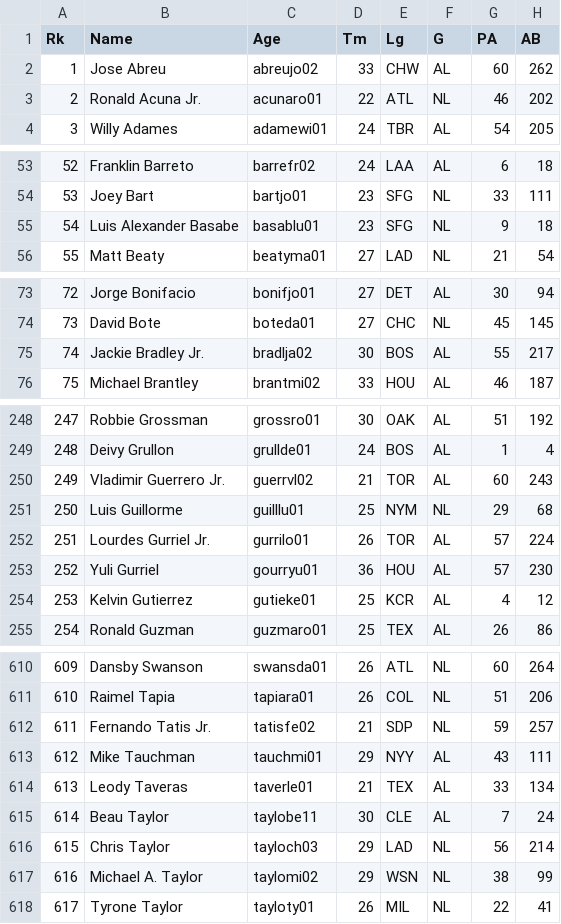
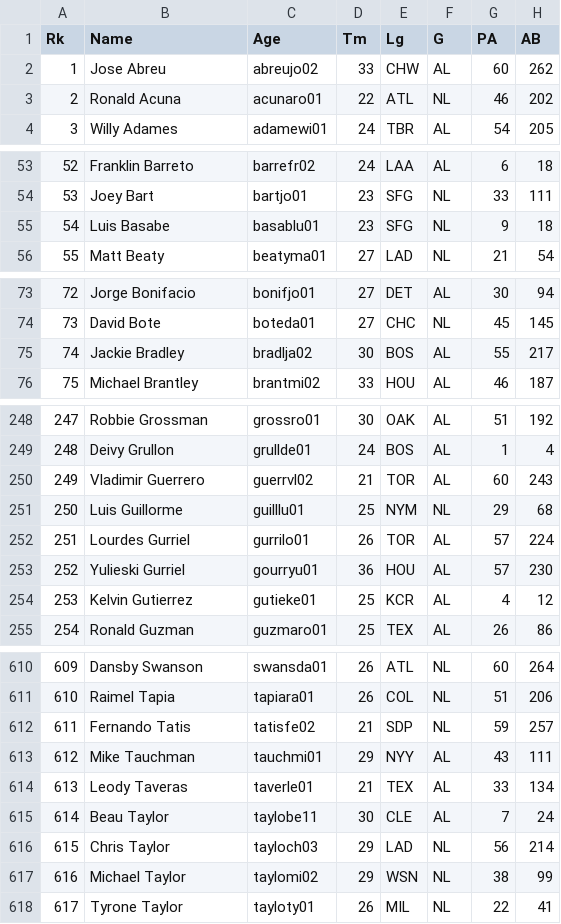
Before and after one commit to cnissenbaum/BaseballNet, a CSV file: Data/BattingData/2020BattingData.csv, drawn as a sheet; only a part is shown, gaps mark what is left out; the diff covers the shown part only; the diff names each change by its address in the sheet, - before the commit and + after, or states it on an @@ line.

```diff
--- a/Data/BattingData/2020BattingData.csv
+++ b/Data/BattingData/2020BattingData.csv
-B3 (Name): Ronald Acuna Jr.
+B3 (Name): Ronald Acuna
-B55 (Name): Luis Alexander Basabe
+B55 (Name): Luis Basabe
-B75 (Name): Jackie Bradley Jr.
+B75 (Name): Jackie Bradley
-B250 (Name): Vladimir Guerrero Jr.
+B250 (Name): Vladimir Guerrero
-B252 (Name): Lourdes Gurriel Jr.
+B252 (Name): Lourdes Gurriel
-B253 (Name): Yuli Gurriel
+B253 (Name): Yulieski Gurriel
-B612 (Name): Fernando Tatis Jr.
+B612 (Name): Fernando Tatis
-B617 (Name): Michael A. Taylor
+B617 (Name): Michael Taylor
```
Also changed, not shown: 12 edited cells elsewhere in this file, Data/BattingData/2014BattingData.csv, Data/BattingData/2015BattingData.csv, 31 other files.
